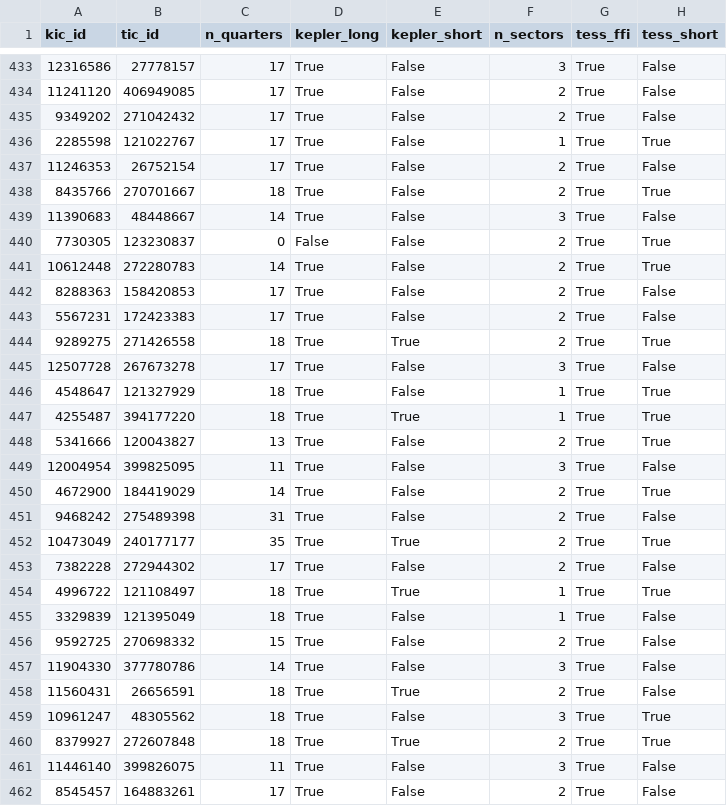
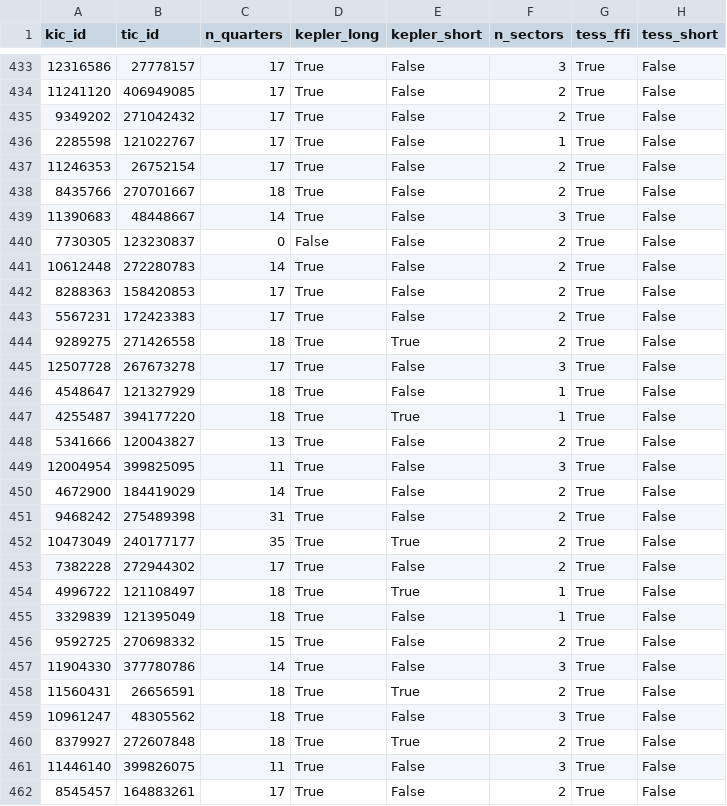
Before and after one commit to nespinoza/project-systematics, a CSV file: data_summary.csv, drawn as a sheet; only a part is shown, gaps mark what is left out; the diff covers the shown part only.

```diff
--- a/data_summary.csv
+++ b/data_summary.csv
@@ -435,21 +435,21 @@ kic_id,tic_id,n_quarters,kepler_long,kepler_short,n_sectors,tess_ffi,tess_short
 9349202,271042432,17,True,False,2,True,False
-2285598,121022767,17,True,False,1,True,True
+2285598,121022767,17,True,False,1,True,False
 11246353,26752154,17,True,False,2,True,False
-8435766,270701667,18,True,False,2,True,True
+8435766,270701667,18,True,False,2,True,False
 11390683,48448667,14,True,False,3,True,False
-7730305,123230837,0,False,False,2,True,True
-10612448,272280783,14,True,False,2,True,True
+7730305,123230837,0,False,False,2,True,False
+10612448,272280783,14,True,False,2,True,False
 8288363,158420853,17,True,False,2,True,False
 5567231,172423383,17,True,False,2,True,False
-9289275,271426558,18,True,True,2,True,True
+9289275,271426558,18,True,True,2,True,False
 12507728,267673278,17,True,False,3,True,False
-4548647,121327929,18,True,False,1,True,True
-4255487,394177220,18,True,True,1,True,True
-5341666,120043827,13,True,False,2,True,True
+4548647,121327929,18,True,False,1,True,False
+4255487,394177220,18,True,True,1,True,False
+5341666,120043827,13,True,False,2,True,False
 12004954,399825095,11,True,False,3,True,False
-4672900,184419029,14,True,False,2,True,True
+4672900,184419029,14,True,False,2,True,False
 9468242,275489398,31,True,False,2,True,False
-10473049,240177177,35,True,True,2,True,True
+10473049,240177177,35,True,True,2,True,False
 7382228,272944302,17,True,False,2,True,False
-4996722,121108497,18,True,True,1,True,True
+4996722,121108497,18,True,True,1,True,False
 3329839,121395049,18,True,False,1,True,False
@@ -458,4 +458,4 @@ kic_id,tic_id,n_quarters,kepler_long,kepler_short,n_sectors,tess_ffi,tess_short
 11560431,26656591,18,True,True,2,True,False
-10961247,48305562,18,True,False,3,True,True
-8379927,272607848,18,True,True,2,True,True
+10961247,48305562,18,True,False,3,True,False
+8379927,272607848,18,True,True,2,True,False
 11446140,399826075,11,True,False,3,True,False
```
Also changed, not shown: 157 edited cells elsewhere in this file, 2 other files.
